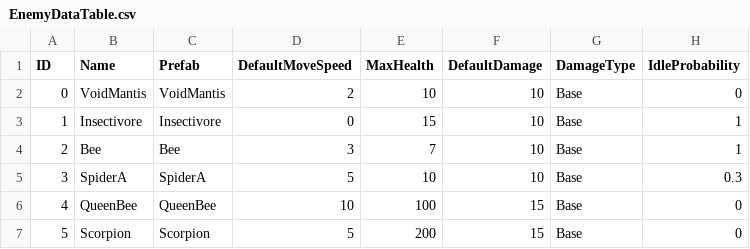
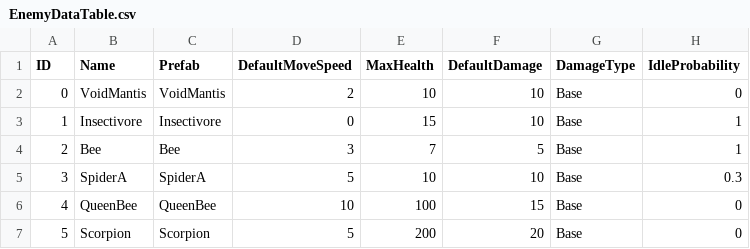
Before and after one commit to Haloqe/Project_Nabi, a CSV file: Assets/StreamingAssets/Tables/EnemyDataTable.csv, drawn as a sheet; only a part is shown; the diff names each change by its address in the sheet, - before the commit and + after, or states it on an @@ line.

Commit message:
chore: split damage info by attack for mobs

```diff
--- a/Assets/StreamingAssets/Tables/EnemyDataTable.csv
+++ b/Assets/StreamingAssets/Tables/EnemyDataTable.csv
-F4 (DefaultDamage): 10
+F4 (DefaultDamage): 5
-F7 (DefaultDamage): 15
+F7 (DefaultDamage): 20
```
Also changed, not shown: 7 other files.
